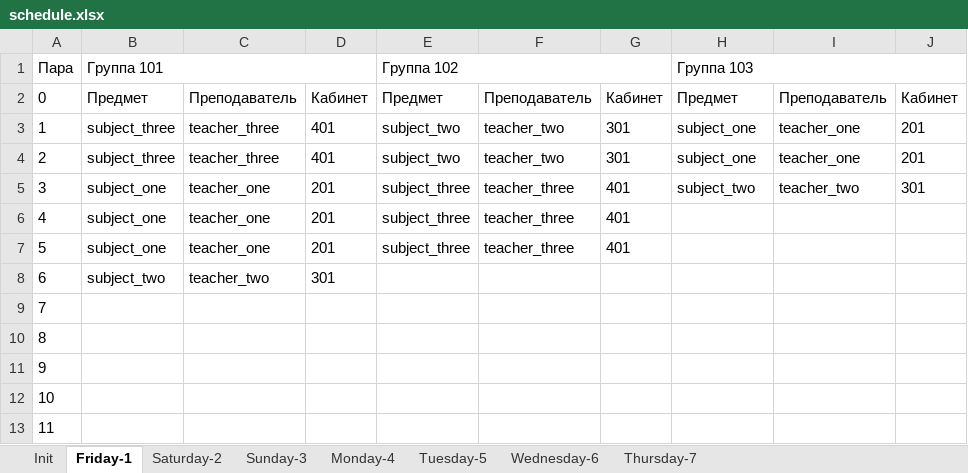
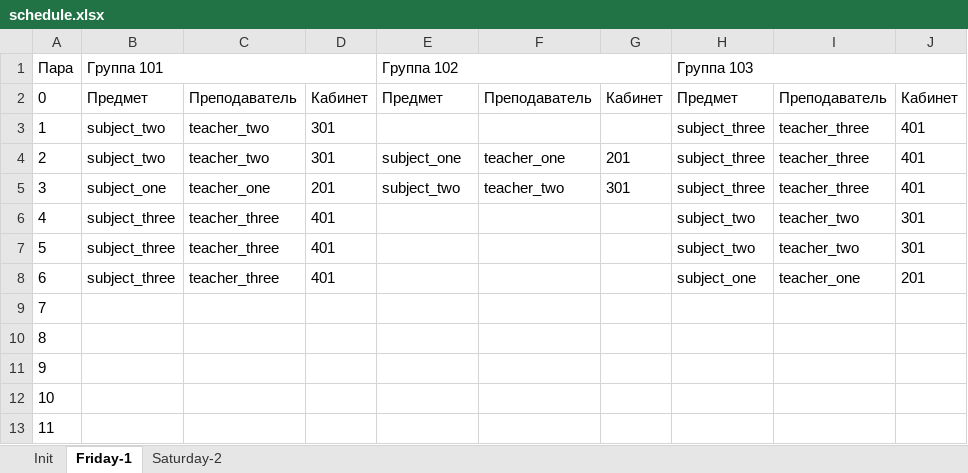
Before and after one commit to number571/schedule-generator, an Excel workbook: output/schedule.xlsx, sheet Friday-1, drawn as a sheet; values as stored, in another font and other column widths than the file's, no borders; the diff names each change by its address in the sheet, - before the commit and + after, or states it on an @@ line.

```diff
--- a/output/schedule.xlsx (sheet Friday-1)
+++ b/output/schedule.xlsx (sheet Friday-1)
-sheet tab: Sunday-3
-sheet tab: Monday-4
-sheet tab: Tuesday-5
-sheet tab: Wednesday-6
-sheet tab: Thursday-7
-B3:B4: subject_three
+B3:B4: subject_two
-C3:C4: teacher_three
+C3:C4: teacher_two
-D3:D4: 401
+D3:D4: 301
-E3: subject_two
+E3: (empty)
-F3: teacher_two
+F3: (empty)
-G3: 301
+G3: (empty)
-H3:H4: subject_one
+H3:H4: subject_three
-I3:I4: teacher_one
+I3:I4: teacher_three
-J3:J4: 201
+J3:J4: 401
-E4: subject_two
+E4: subject_one
-F4: teacher_two
+F4: teacher_one
-G4: 301
+G4: 201
-E5: subject_three
+E5: subject_two
-F5: teacher_three
+F5: teacher_two
-G5: 401
+G5: 301
-H5: subject_two
+H5: subject_three
-I5: teacher_two
+I5: teacher_three
-J5: 301
+J5: 401
-B6:B7: subject_one
+B6:B7: subject_three
-C6:C7: teacher_one
+C6:C7: teacher_three
-D6:D7: 201
+D6:D7: 401
-E6:E7: subject_three
+E6:E7: (empty)
-F6:F7: teacher_three
+F6:F7: (empty)
-G6:G7: 401
+G6:G7: (empty)
-H6:H7: (empty)
+H6:H7: subject_two
-I6:I7: (empty)
+I6:I7: teacher_two
-J6:J7: (empty)
+J6:J7: 301
-B8: subject_two
+B8: subject_three
-C8: teacher_two
+C8: teacher_three
-D8: 301
+D8: 401
-H8: (empty)
+H8: subject_one
-I8: (empty)
+I8: teacher_one
-J8: (empty)
+J8: 201
```
Also changed, not shown: sheet Saturday-2, 3 other files.
